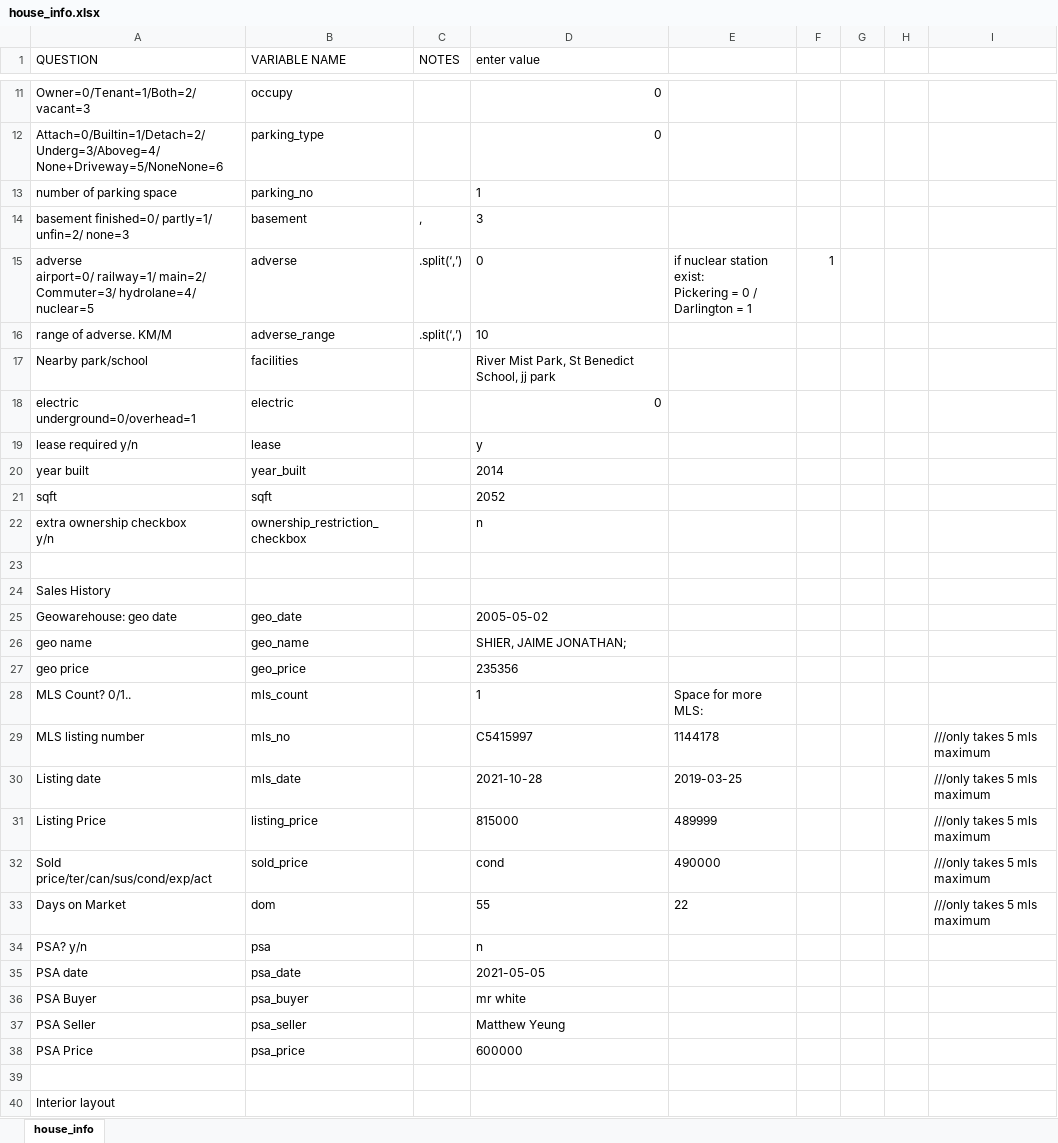
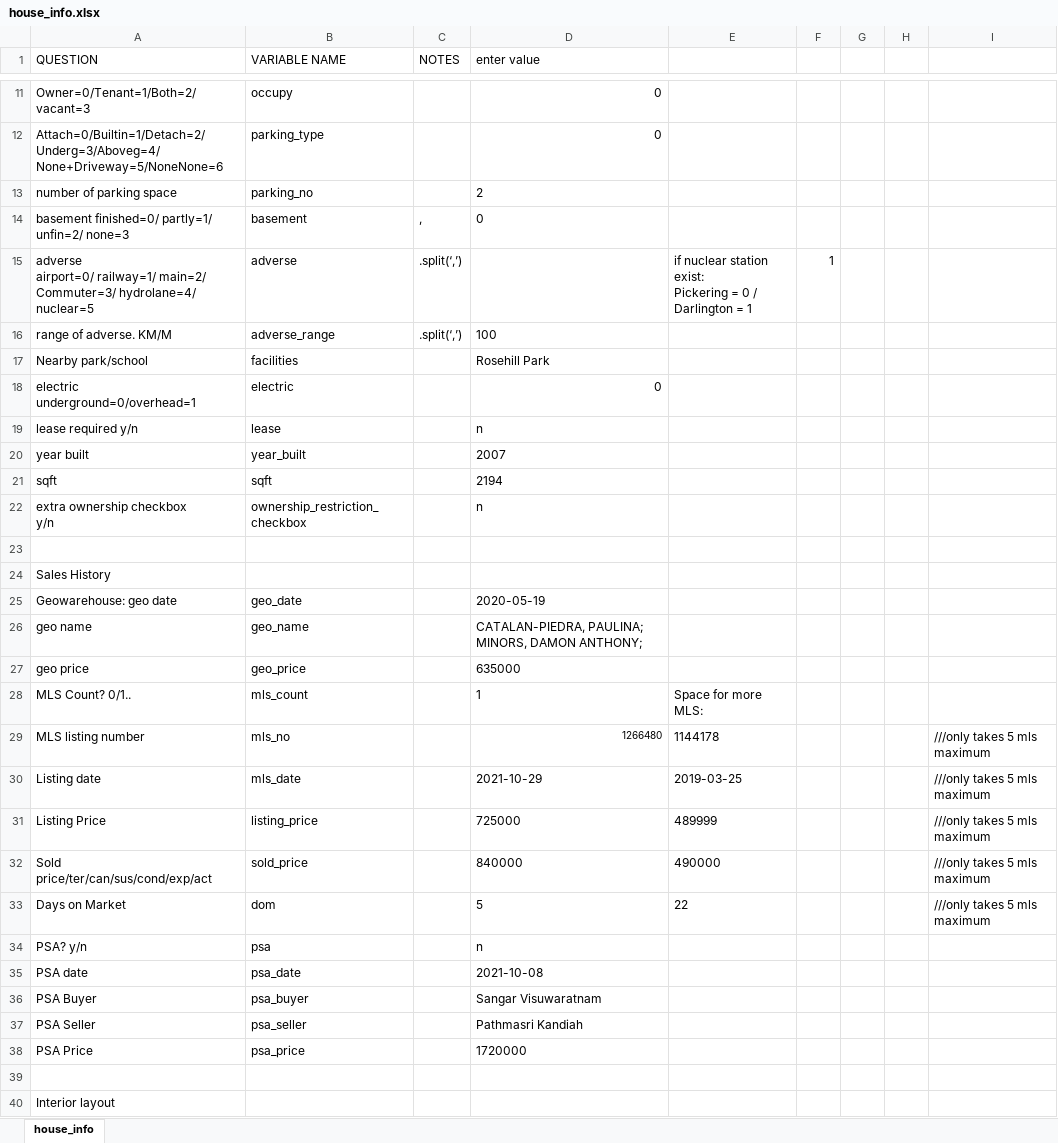
Before and after one commit to matthewyeung35/Appraisal-automation, an Excel workbook: house_info.xlsx, sheet house_info, drawn as a sheet; only a part is shown, gaps mark what is left out; values as stored, in another font and other column widths than the file's, no borders; the diff covers the shown part only; the diff names each change by its address in the sheet, - before the commit and + after, or states it on an @@ line.

```diff
--- a/house_info.xlsx (sheet house_info)
+++ b/house_info.xlsx (sheet house_info)
-D13 (enter value): 1
+D13 (enter value): 2
-D14 (enter value): 3
+D14 (enter value): 0
-D15 (enter value): 0
+D15 (enter value): (empty)
-D16 (enter value): 10
+D16 (enter value): 100
-D17 (enter value): River Mist Park, St Benedict School, jj park
+D17 (enter value): Rosehill Park
-D19 (enter value): y
+D19 (enter value): n
-D20 (enter value): 2014
+D20 (enter value): 2007
-D21 (enter value): 2052
+D21 (enter value): 2194
-D25 (enter value): 2005-05-02
+D25 (enter value): 2020-05-19
-D26 (enter value): SHIER, JAIME JONATHAN;
+D26 (enter value): CATALAN-PIEDRA, PAULINA; MINORS, DAMON ANTHONY;
-D27 (enter value): 235356
+D27 (enter value): 635000
-D29 (enter value): C5415997
+D29 (enter value): 1266480
@@ D29 text size: smaller @@
-D30 (enter value): 2021-10-28
+D30 (enter value): 2021-10-29
-D31 (enter value): 815000
+D31 (enter value): 725000
-D32 (enter value): cond
+D32 (enter value): 840000
-D33 (enter value): 55
+D33 (enter value): 5
-D35 (enter value): 2021-05-05
+D35 (enter value): 2021-10-08
-D36 (enter value): mr white
+D36 (enter value): Sangar Visuwaratnam
-D37 (enter value): Matthew Yeung
+D37 (enter value): Pathmasri Kandiah
-D38 (enter value): 600000
+D38 (enter value): 1720000
```
Also changed, not shown: 3 edited cells elsewhere in this sheet, 4 other files.
